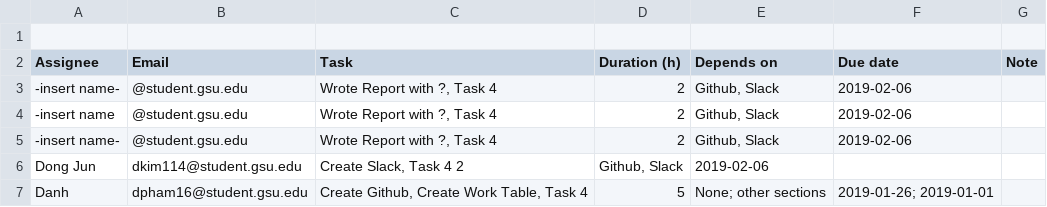
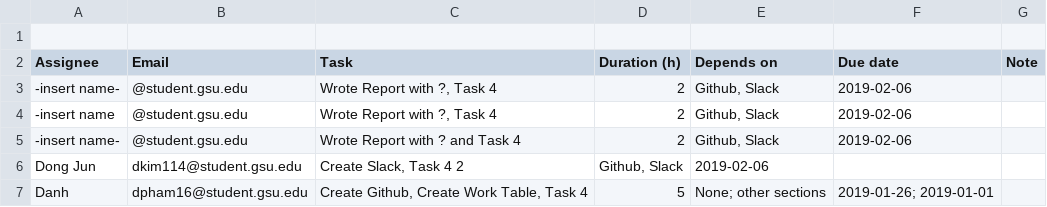
Before and after one commit to SleepyStudents/CSC3210-SleepyStudents, a CSV file: Tasks/Work Breakdown.csv, drawn as a sheet.

Commit message:
Update Work Breakdown.csv

```diff
--- a/Tasks/Work Breakdown.csv
+++ b/Tasks/Work Breakdown.csv
@@ -4,3 +4,3 @@ Assignee,Email,Task,Duration (h),Depends on,Due date,Note
 -insert name, @student.gsu.edu,"Wrote Report with ?, Task 4",2,"Github, Slack",2019-02-06,
--insert name-, @student.gsu.edu,"Wrote Report with ?, Task 4",2,"Github, Slack",2019-02-06,
+-insert name-, @student.gsu.edu, Wrote Report with ? and Task 4 ,2, "Github, Slack",2019-02-06,
 Dong Jun, dkim114@student.gsu.edu , "Create Slack, Task 4" 2 ,"Github, Slack",2019-02-06,
```
